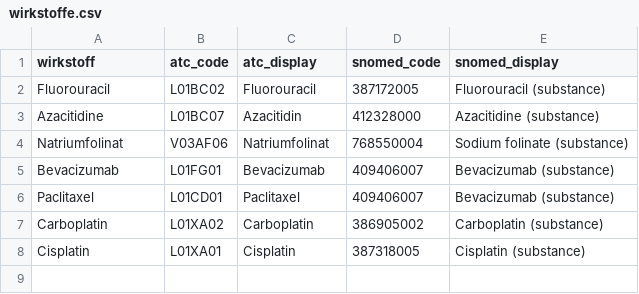
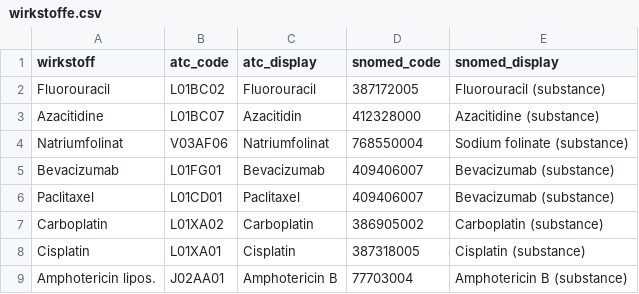
Before and after one commit to bzkf/zenzy-to-fhir, a CSV file: lib/src/main/resources/mappings/wirkstoffe.csv, drawn as a sheet; the diff names each change by its address in the sheet, - before the commit and + after, or states it on an @@ line.

```diff
--- a/lib/src/main/resources/mappings/wirkstoffe.csv
+++ b/lib/src/main/resources/mappings/wirkstoffe.csv
+row 9: Amphotericin lipos. | J02AA01 | Amphotericin B | 77703004 | Amphotericin B (substance)
```
Also changed, not shown: lib/src/main/resources/mappings/applikationsart.csv, 12 other files.
